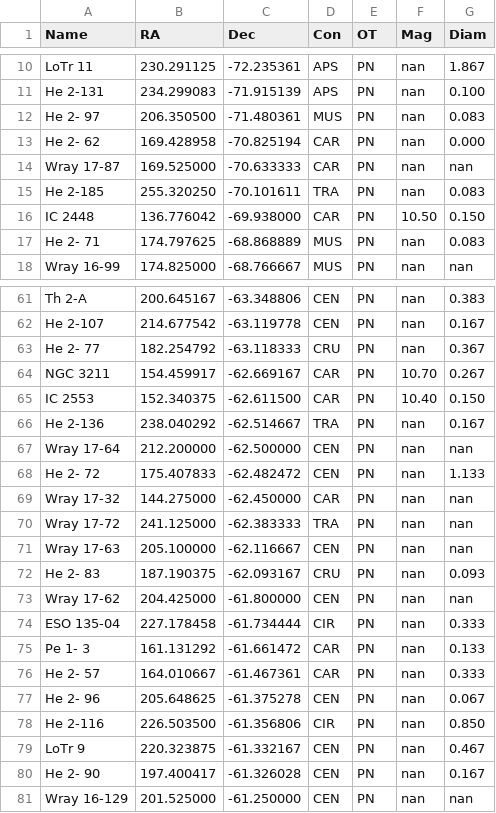
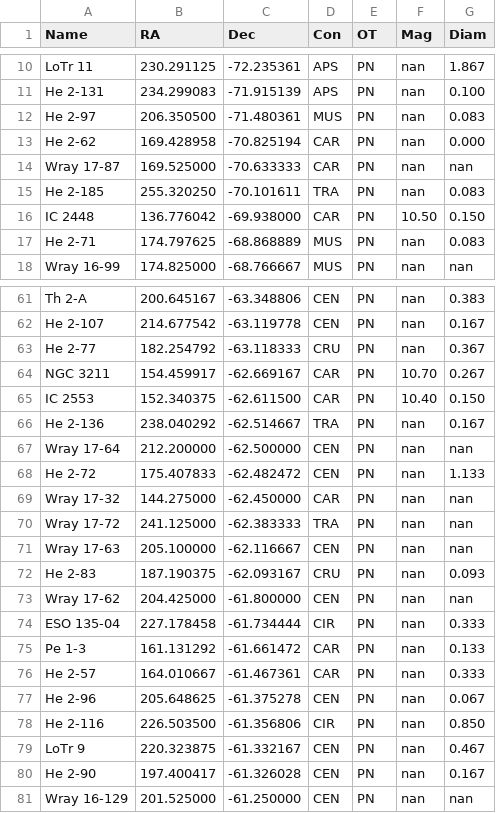
Before and after one commit to MartinCooke/jocular, a CSV file: jocular/dsos/PN.csv, drawn as a sheet; only a part is shown, gaps mark what is left out; the diff covers the shown part only.

```diff
--- a/jocular/dsos/PN.csv
+++ b/jocular/dsos/PN.csv
@@ -11,4 +11,4 @@ LoTr 11,230.291125,-72.235361,APS,PN,nan,1.867
 He 2-131,234.299083,-71.915139,APS,PN,nan,0.100
-He 2- 97,206.350500,-71.480361,MUS,PN,nan,0.083
-He 2- 62,169.428958,-70.825194,CAR,PN,nan,0.000
+He 2-97,206.350500,-71.480361,MUS,PN,nan,0.083
+He 2-62,169.428958,-70.825194,CAR,PN,nan,0.000
 Wray 17-87,169.525000,-70.633333,CAR,PN,nan,nan
@@ -16,3 +16,3 @@ He 2-185,255.320250,-70.101611,TRA,PN,nan,0.083
 IC 2448,136.776042,-69.938000,CAR,PN,10.50,0.150
-He 2- 71,174.797625,-68.868889,MUS,PN,nan,0.083
+He 2-71,174.797625,-68.868889,MUS,PN,nan,0.083
 Wray 16-99,174.825000,-68.766667,MUS,PN,nan,nan
@@ -62,3 +62,3 @@ Th 2-A,200.645167,-63.348806,CEN,PN,nan,0.383
 He 2-107,214.677542,-63.119778,CEN,PN,nan,0.167
-He 2- 77,182.254792,-63.118333,CRU,PN,nan,0.367
+He 2-77,182.254792,-63.118333,CRU,PN,nan,0.367
 NGC 3211,154.459917,-62.669167,CAR,PN,10.70,0.267
@@ -67,3 +67,3 @@ He 2-136,238.040292,-62.514667,TRA,PN,nan,0.167
 Wray 17-64,212.200000,-62.500000,CEN,PN,nan,nan
-He 2- 72,175.407833,-62.482472,CEN,PN,nan,1.133
+He 2-72,175.407833,-62.482472,CEN,PN,nan,1.133
 Wray 17-32,144.275000,-62.450000,CAR,PN,nan,nan
@@ -71,8 +71,8 @@ Wray 17-72,241.125000,-62.383333,TRA,PN,nan,nan
 Wray 17-63,205.100000,-62.116667,CEN,PN,nan,nan
-He 2- 83,187.190375,-62.093167,CRU,PN,nan,0.093
+He 2-83,187.190375,-62.093167,CRU,PN,nan,0.093
 Wray 17-62,204.425000,-61.800000,CEN,PN,nan,nan
 ESO 135-04,227.178458,-61.734444,CIR,PN,nan,0.333
-Pe 1- 3,161.131292,-61.661472,CAR,PN,nan,0.133
-He 2- 57,164.010667,-61.467361,CAR,PN,nan,0.333
-He 2- 96,205.648625,-61.375278,CEN,PN,nan,0.067
+Pe 1-3,161.131292,-61.661472,CAR,PN,nan,0.133
+He 2-57,164.010667,-61.467361,CAR,PN,nan,0.333
+He 2-96,205.648625,-61.375278,CEN,PN,nan,0.067
 He 2-116,226.503500,-61.356806,CIR,PN,nan,0.850
@@ -80,2 +80,2 @@ LoTr  9,220.323875,-61.332167,CEN,PN,nan,0.467
-He 2- 90,197.400417,-61.326028,CEN,PN,nan,0.167
+He 2-90,197.400417,-61.326028,CEN,PN,nan,0.167
 Wray 16-129,201.525000,-61.250000,CEN,PN,nan,nan
```
Also changed, not shown: 157 edited cells elsewhere in this file, 38 other files.
